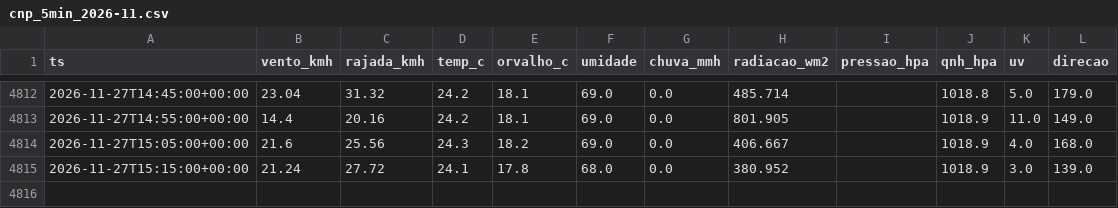
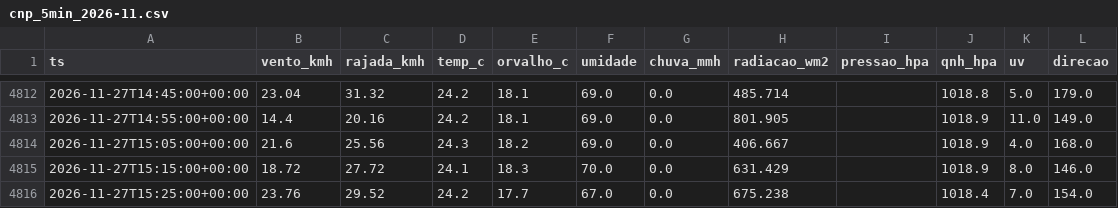
Before and after one commit to fernandoliveiraf-sudo/previsao-cnp-boituva, a CSV file: dados/cnp_5min_2026-11.csv, drawn as a sheet; only a part is shown, gaps mark what is left out.

```diff
--- a/dados/cnp_5min_2026-11.csv
+++ b/dados/cnp_5min_2026-11.csv
@@ -4814,2 +4814,3 @@ ts,vento_kmh,rajada_kmh,temp_c,orvalho_c,umidade,chuva_mmh,radiacao_wm2,pressao_
 2026-11-27T15:05:00+00:00,21.6,25.56,24.3,18.2,69.0,0.0,406.667,,1018.9,4.0,168.0
-2026-11-27T15:15:00+00:00,21.24,27.72,24.1,17.8,68.0,0.0,380.952,,1018.9,3.0,139.0
+2026-11-27T15:15:00+00:00,18.72,27.72,24.1,18.3,70.0,0.0,631.429,,1018.9,8.0,146.0
+2026-11-27T15:25:00+00:00,23.76,29.52,24.2,17.7,67.0,0.0,675.238,,1018.4,7.0,154.0
```
Also changed, not shown: 1 other file.
